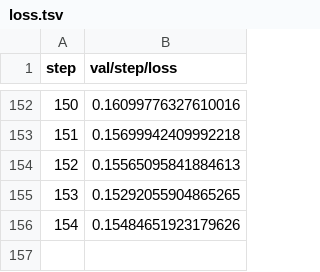
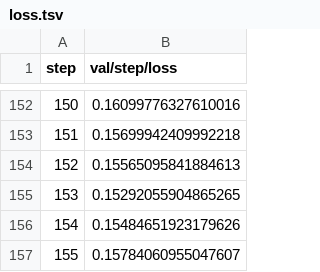
Before and after one commit to iterative/lstm_seq2seq, a TSV file: results/plots/metrics/val/step/loss.tsv, drawn as a sheet; only a part is shown, gaps mark what is left out; the diff names each change by its address in the sheet, - before the commit and + after, or states it on an @@ line.

```diff
--- a/results/plots/metrics/val/step/loss.tsv
+++ b/results/plots/metrics/val/step/loss.tsv
+row 157: 155 | 0.15784060955047607
```
Also changed, not shown: results/plots/metrics/val/step/acc.tsv, 2 other files.
